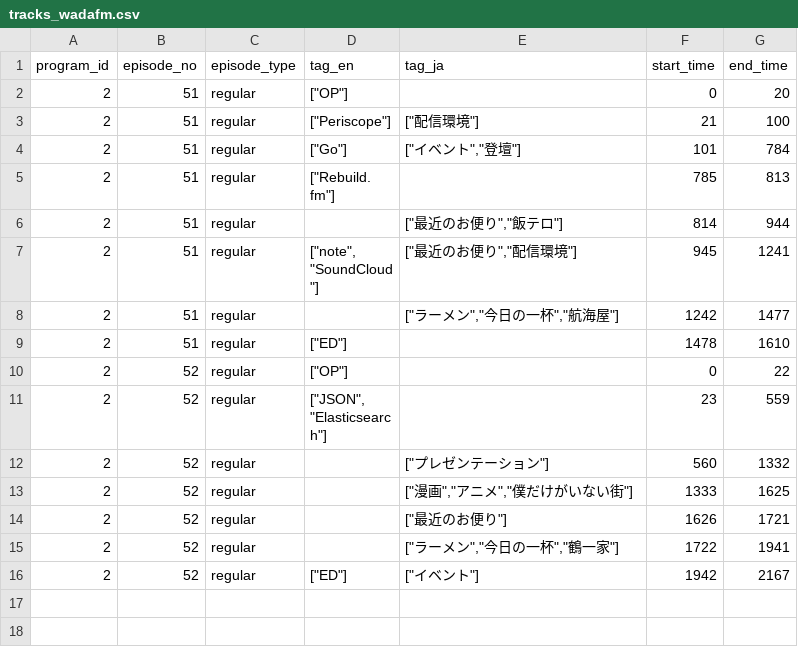
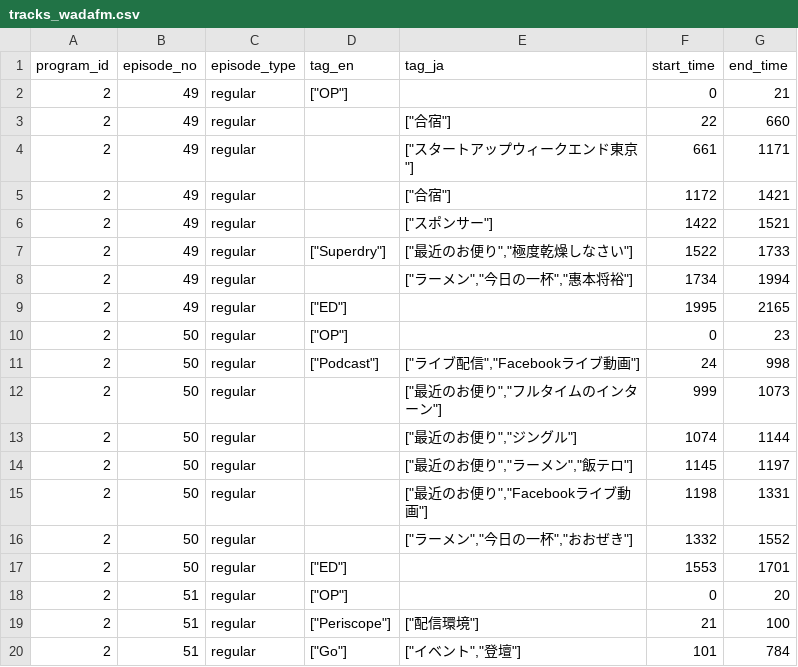
Before and after one commit to hogesuke/pick-fm, a CSV file: elasticsearch/data/tracks_wadafm.csv, drawn as a sheet; only a part is shown; the shorter side is filled out with more unchanged rows; the diff covers the shown part only; the diff names each change by its address in the sheet, - before the commit and + after, or states it on an @@ line.

```diff
--- a/elasticsearch/data/tracks_wadafm.csv
+++ b/elasticsearch/data/tracks_wadafm.csv
+row 2: 2 | 49 | regular | ["OP"] |  | 0 | 21
+row 3: 2 | 49 | regular |  | ["合宿"] | 22 | 660
+row 4: 2 | 49 | regular |  | ["スタートアップウィークエンド東京"] | 661 | 1171
+row 5: 2 | 49 | regular |  | ["合宿"] | 1172 | 1421
+row 6: 2 | 49 | regular |  | ["スポンサー"] | 1422 | 1521
+row 7: 2 | 49 | regular | ["Superdry"] | ["最近のお便り","極度乾燥しなさい"] | 1522 | 1733
+row 8: 2 | 49 | regular |  | ["ラーメン","今日の一杯","惠本将裕"] | 1734 | 1994
+row 9: 2 | 49 | regular | ["ED"] |  | 1995 | 2165
+row 10: 2 | 50 | regular | ["OP"] |  | 0 | 23
+row 11: 2 | 50 | regular | ["Podcast"] | ["ライブ配信","Facebookライブ動画"] | 24 | 998
+row 12: 2 | 50 | regular |  | ["最近のお便り","フルタイムのインターン"] | 999 | 1073
+row 13: 2 | 50 | regular |  | ["最近のお便り","ジングル"] | 1074 | 1144
+row 14: 2 | 50 | regular |  | ["最近のお便り","ラーメン","飯テロ"] | 1145 | 1197
+row 15: 2 | 50 | regular |  | ["最近のお便り","Facebookライブ動画"] | 1198 | 1331
+row 16: 2 | 50 | regular |  | ["ラーメン","今日の一杯","おおぜき"] | 1332 | 1552
+row 17: 2 | 50 | regular | ["ED"] |  | 1553 | 1701
```
Also changed, not shown: 9 added rows elsewhere in this file, db/csv/episodes.csv, elasticsearch/data/tracks_rebuildfm.csv.
